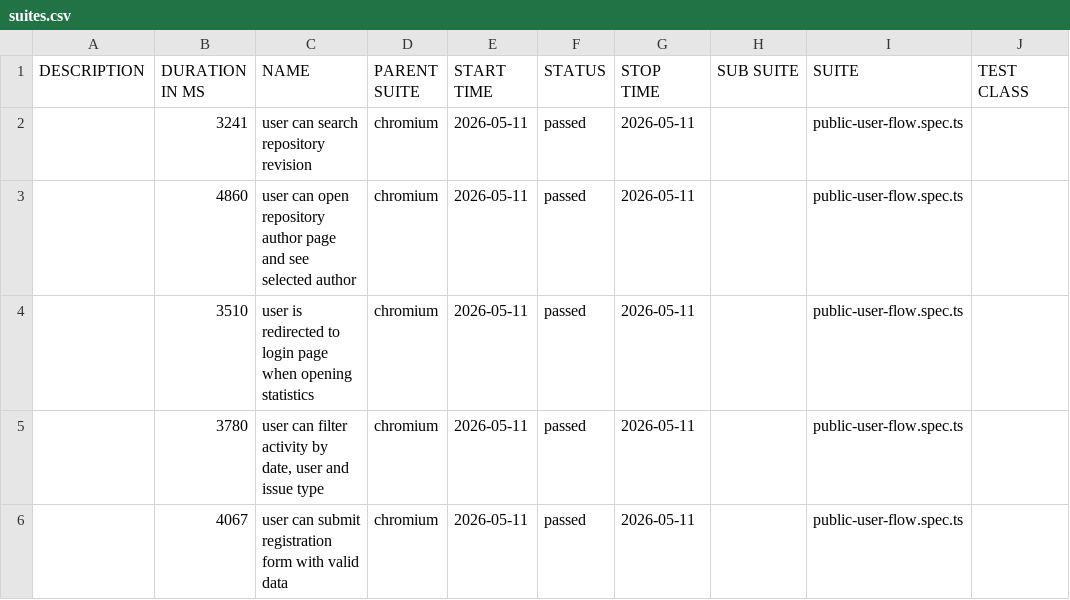
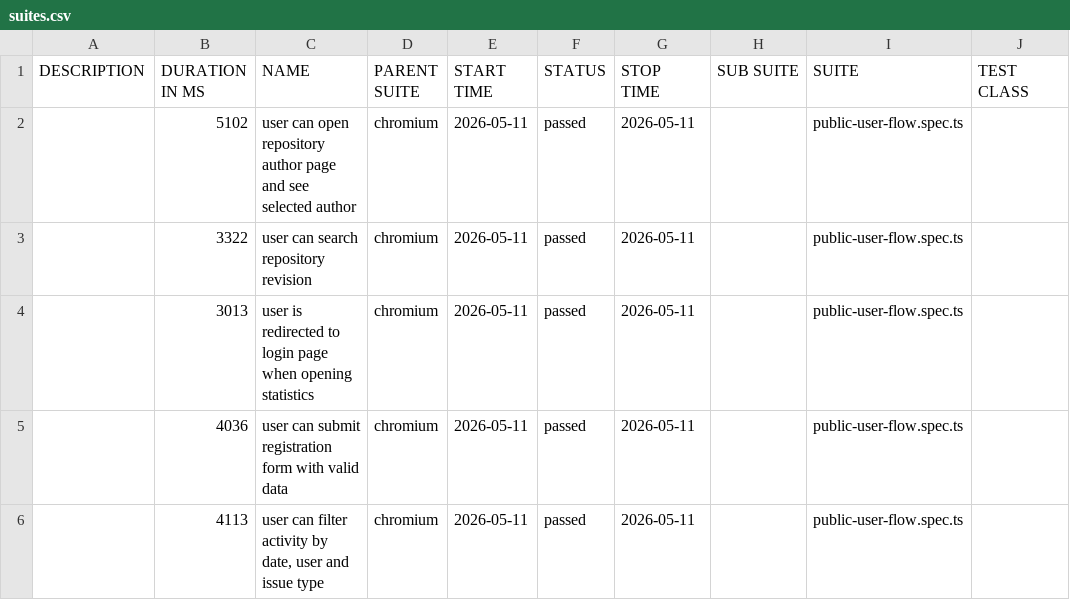
Before and after one commit to PashaDnipro-WS/Playwright, a CSV file: data/suites.csv, drawn as a sheet; only a part is shown; the diff names each change by its address in the sheet, - before the commit and + after, or states it on an @@ line.

```diff
--- a/data/suites.csv
+++ b/data/suites.csv
-B2 (DURATION IN MS): 3241
+B2 (DURATION IN MS): 5102
-C2 (NAME): user can search repository revision
+C2 (NAME): user can open repository author page and see selected author
-B3 (DURATION IN MS): 4860
+B3 (DURATION IN MS): 3322
-C3 (NAME): user can open repository author page and see selected author
+C3 (NAME): user can search repository revision
-B4 (DURATION IN MS): 3510
+B4 (DURATION IN MS): 3013
-B5 (DURATION IN MS): 3780
+B5 (DURATION IN MS): 4036
-C5 (NAME): user can filter activity by date, user and issue type
+C5 (NAME): user can submit registration form with valid data
-B6 (DURATION IN MS): 4067
+B6 (DURATION IN MS): 4113
-C6 (NAME): user can submit registration form with valid data
+C6 (NAME): user can filter activity by date, user and issue type
```
Also changed, not shown: 24 other files.
